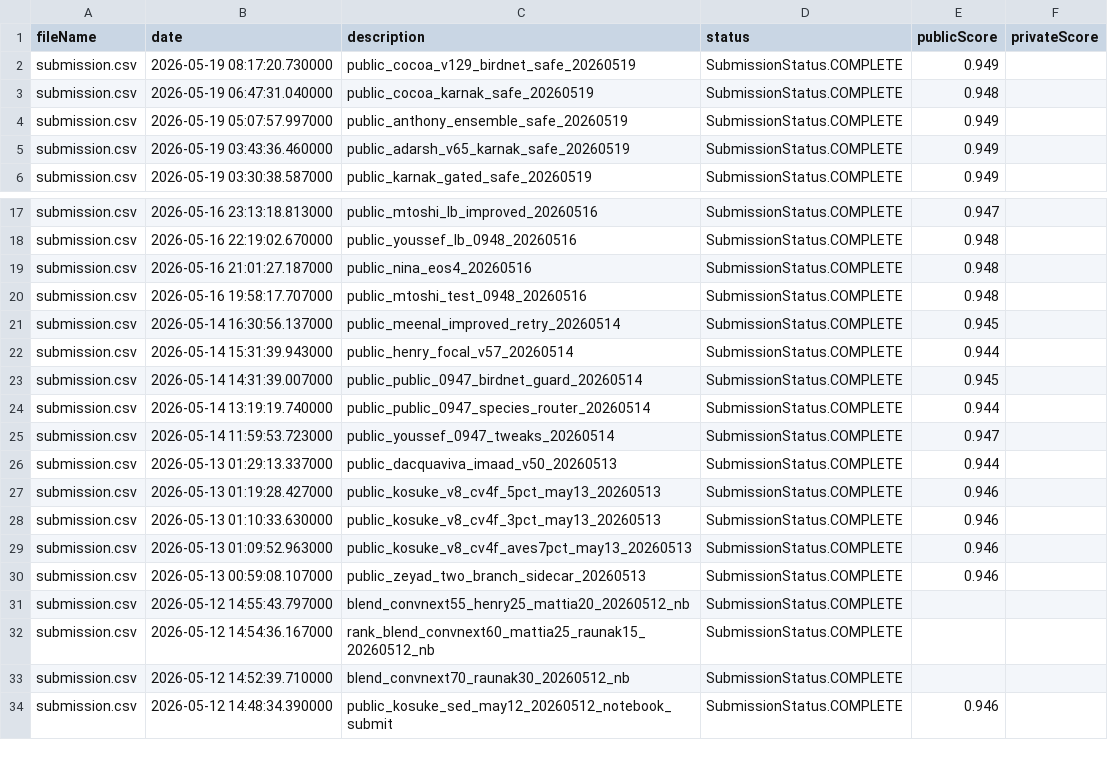
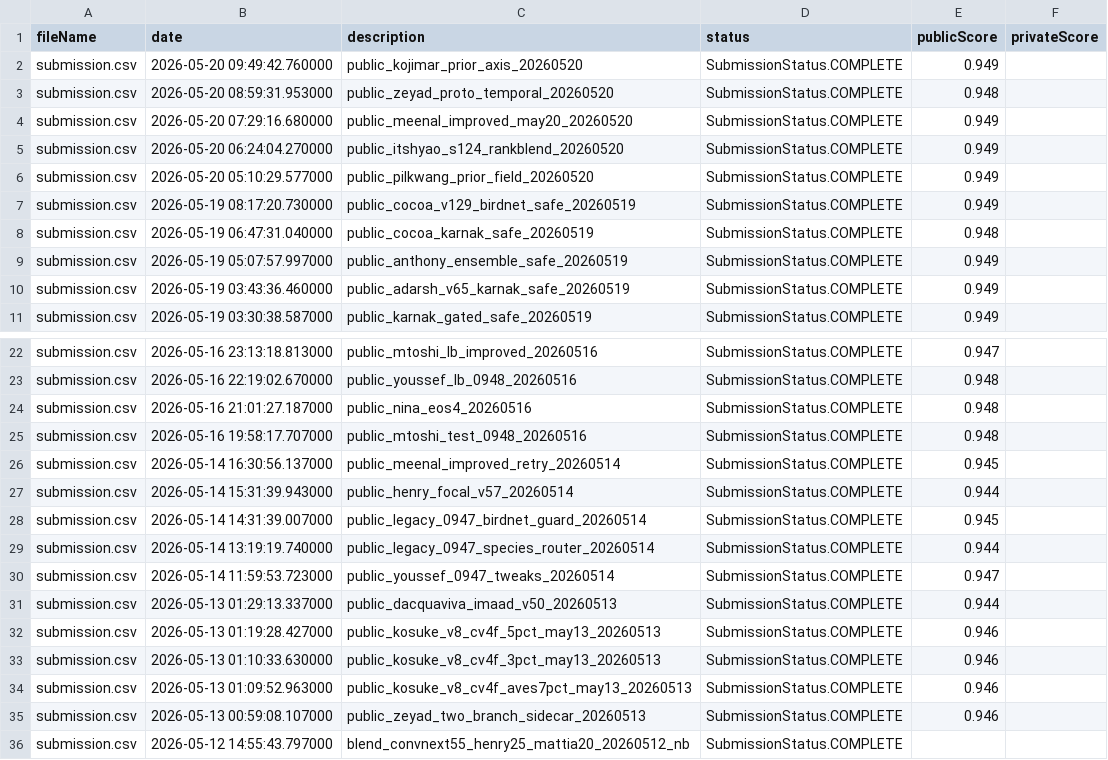
Before and after one commit to Beiciccc/birdclef-2026-experiments, a CSV file: data/submissions/submission_history.csv, drawn as a sheet; only a part is shown, gaps mark what is left out; the shorter side is filled out with more unchanged rows.

Commit message:
Update BirdCLEF May 20 submissions

```diff
--- a/data/submissions/submission_history.csv
+++ b/data/submissions/submission_history.csv
@@ -1,2 +1,7 @@
 fileName,date,description,status,publicScore,privateScore
+submission.csv,2026-05-20 09:49:42.760000,public_kojimar_prior_axis_20260520,SubmissionStatus.COMPLETE,0.949,
+submission.csv,2026-05-20 08:59:31.953000,public_zeyad_proto_temporal_20260520,SubmissionStatus.COMPLETE,0.948,
+submission.csv,2026-05-20 07:29:16.680000,public_meenal_improved_may20_20260520,SubmissionStatus.COMPLETE,0.949,
+submission.csv,2026-05-20 06:24:04.270000,public_itshyao_s124_rankblend_20260520,SubmissionStatus.COMPLETE,0.949,
+submission.csv,2026-05-20 05:10:29.577000,public_pilkwang_prior_field_20260520,SubmissionStatus.COMPLETE,0.949,
 submission.csv,2026-05-19 08:17:20.730000,public_cocoa_v129_birdnet_safe_20260519,SubmissionStatus.COMPLETE,0.949,
@@ -22,4 +27,4 @@ submission.csv,2026-05-14 16:30:56.137000,public_meenal_improved_retry_20260514,
 submission.csv,2026-05-14 15:31:39.943000,public_henry_focal_v57_20260514,SubmissionStatus.COMPLETE,0.944,
-submission.csv,2026-05-14 14:31:39.007000,public_public_0947_birdnet_guard_20260514,SubmissionStatus.COMPLETE,0.945,
-submission.csv,2026-05-14 13:19:19.740000,public_public_0947_species_router_20260514,SubmissionStatus.COMPLETE,0.944,
+submission.csv,2026-05-14 14:31:39.007000,public_legacy_0947_birdnet_guard_20260514,SubmissionStatus.COMPLETE,0.945,
+submission.csv,2026-05-14 13:19:19.740000,public_legacy_0947_species_router_20260514,SubmissionStatus.COMPLETE,0.944,
 submission.csv,2026-05-14 11:59:53.723000,public_youssef_0947_tweaks_20260514,SubmissionStatus.COMPLETE,0.947,
```
Also changed, not shown: 4 other files.
